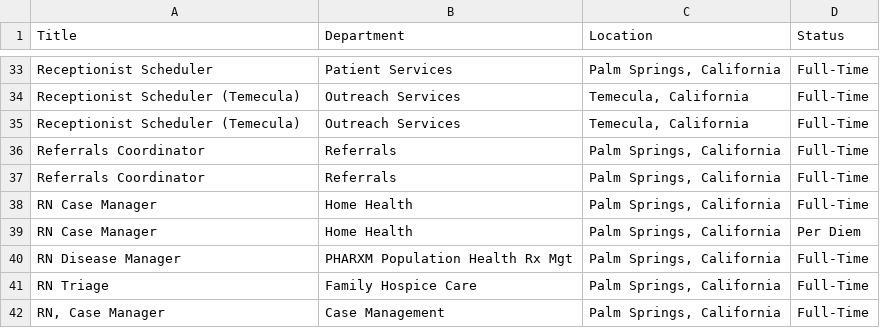
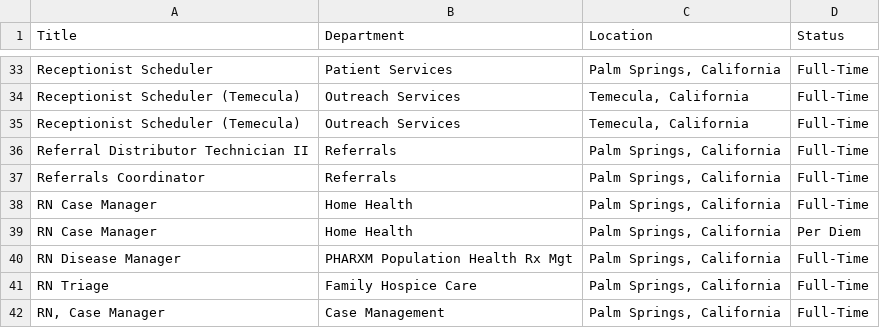
Before and after one commit to ryancheley/dohc_jobs, a CSV file: jobs.csv, drawn as a sheet; only a part is shown, gaps mark what is left out.

```diff
--- a/jobs.csv
+++ b/jobs.csv
@@ -35,3 +35,3 @@ Receptionist Scheduler (Temecula),Outreach Services,"Temecula, California",Full-
 Receptionist Scheduler (Temecula),Outreach Services,"Temecula, California",Full-Time
-Referrals Coordinator,Referrals,"Palm Springs, California",Full-Time
+Referral Distributor Technician II,Referrals,"Palm Springs, California",Full-Time
 Referrals Coordinator,Referrals,"Palm Springs, California",Full-Time
```
